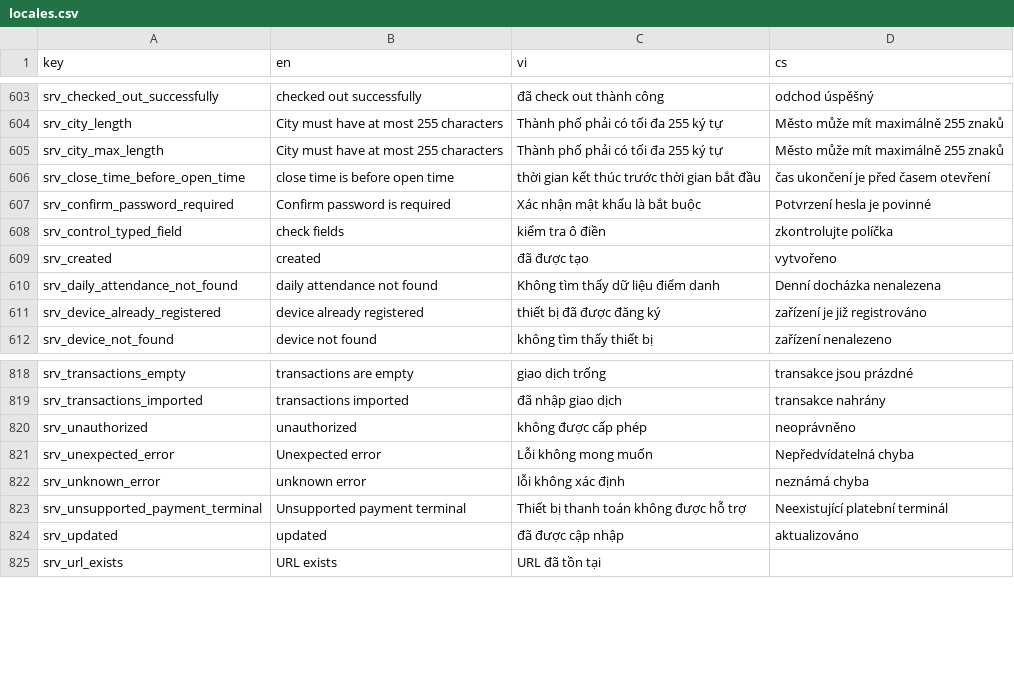
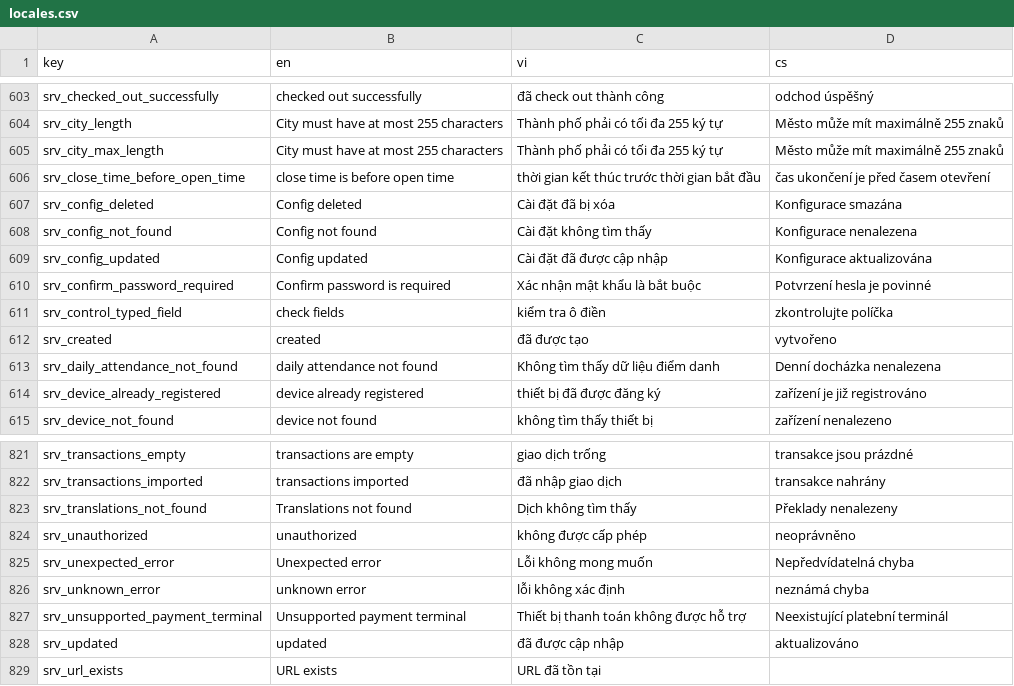
Before and after one commit to luckykiet/attendance-system, a CSV file: admin/src/locales/locales.csv, drawn as a sheet; only a part is shown, gaps mark what is left out.

Commit message:
locale api

```diff
--- a/admin/src/locales/locales.csv
+++ b/admin/src/locales/locales.csv
@@ -606,2 +606,5 @@ srv_city_max_length	City must have at most 255 characters	Thành phố phải c
 srv_close_time_before_open_time	close time is before open time	thời gian kết thúc trước thời gian bắt đầu	čas ukončení je před časem otevření
+srv_config_deleted	Config deleted	Cài đặt đã bị xóa	Konfigurace smazána
+srv_config_not_found	Config not found	Cài đặt không tìm thấy	Konfigurace nenalezena
+srv_config_updated	Config updated	Cài đặt đã được cập nhập	Konfigurace aktualizována
 srv_confirm_password_required	Confirm password is required	Xác nhận mật khẩu là bắt buộc	Potvrzení hesla je povinné
@@ -819,2 +822,3 @@ srv_transactions_empty	transactions are empty	giao dịch trống	transakce jsou
 srv_transactions_imported	transactions imported	đã nhập giao dịch	transakce nahrány
+srv_translations_not_found	Translations not found	Dịch không tìm thấy	Překlady nenalezeny
 srv_unauthorized	unauthorized	không được cấp phép	neoprávněno
```
Also changed, not shown: 19 other files.
